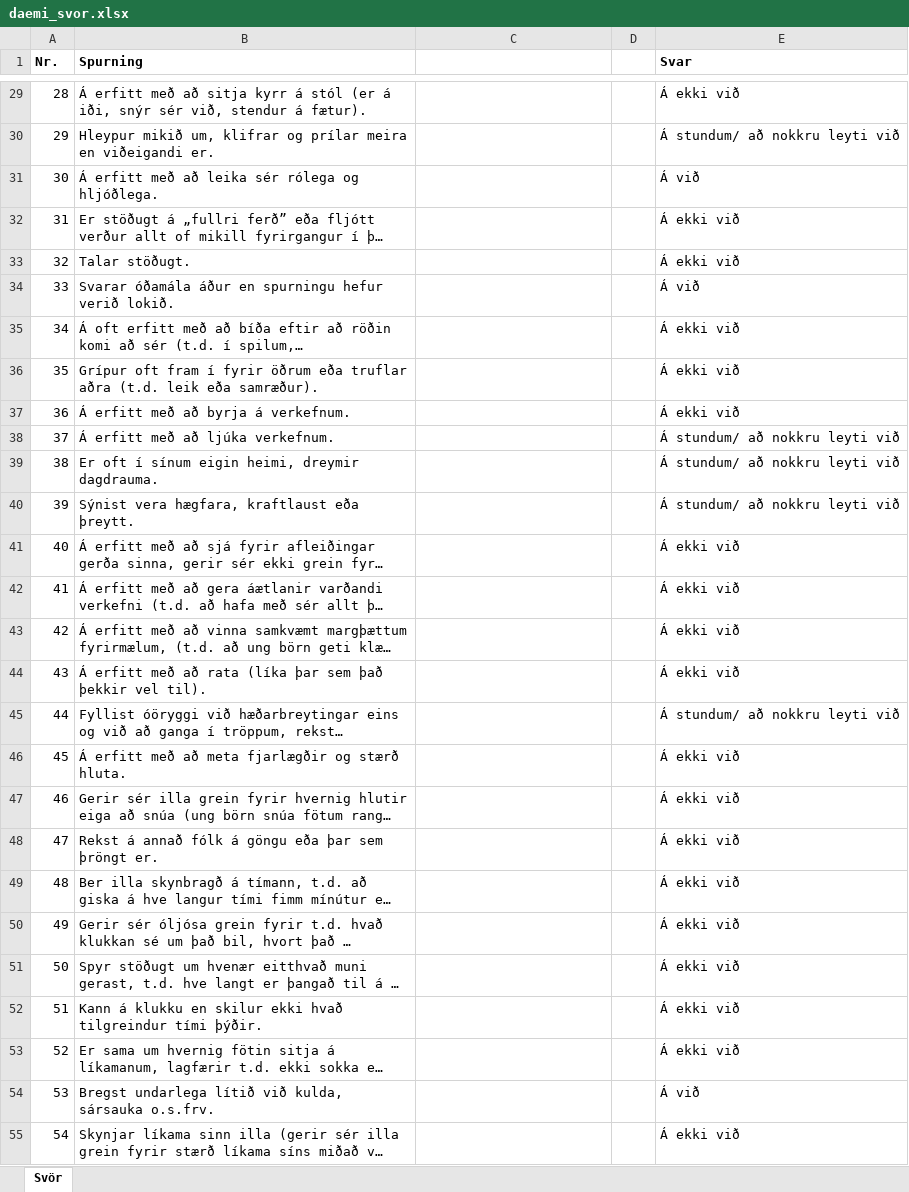
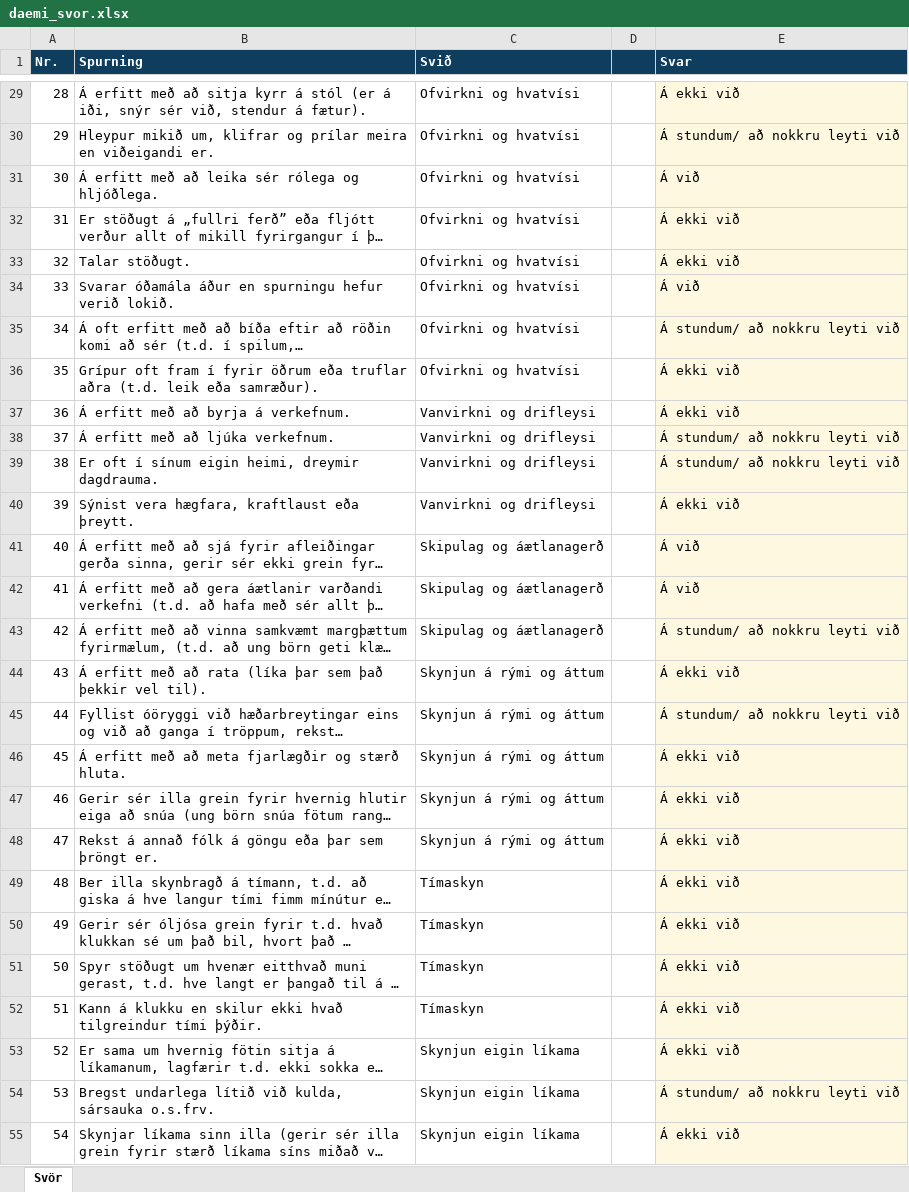
Before and after one commit to Bhann123/5-15, an Excel workbook: samples/daemi_svor.xlsx, sheet Svör, drawn as a sheet; only a part is shown, gaps mark what is left out; long unchanged cells end in …; values as stored, in another font and other column widths than the file's, no borders; the diff covers the shown part only; the diff names each change by its address in the sheet, - before the commit and + after, or states it on an @@ line.

```diff
--- a/samples/daemi_svor.xlsx (sheet Svör)
+++ b/samples/daemi_svor.xlsx (sheet Svör)
-A1:E1 fill: none
+A1:E1 fill: #0F3D5E
-A1:B1 text colour: black
+A1:B1 text colour: #FFFFFF
-C1: (empty)
+C1: Svið
-E1 text colour: black
+E1 text colour: #FFFFFF
-C29:C36 (Svið): (empty)
+C29:C36 (Svið): Ofvirkni og hvatvísi
-E29:E55 fill: none
+E29:E55 fill: #FFF8E1
-E35 (Svar): Á ekki við
+E35 (Svar): Á stundum/ að nokkru leyti við
-C37:C40 (Svið): (empty)
+C37:C40 (Svið): Vanvirkni og drifleysi
-E40 (Svar): Á stundum/ að nokkru leyti við
+E40 (Svar): Á ekki við
-C41:C43 (Svið): (empty)
+C41:C43 (Svið): Skipulag og áætlanagerð
-E41:E42 (Svar): Á ekki við
+E41:E42 (Svar): Á við
-E43 (Svar): Á ekki við
+E43 (Svar): Á stundum/ að nokkru leyti við
-C44:C48 (Svið): (empty)
+C44:C48 (Svið): Skynjun á rými og áttum
-C49:C52 (Svið): (empty)
+C49:C52 (Svið): Tímaskyn
-C53:C55 (Svið): (empty)
+C53:C55 (Svið): Skynjun eigin líkama
-E54 (Svar): Á við
+E54 (Svar): Á stundum/ að nokkru leyti við
```
Also changed, not shown: 178 edited cells and cell formats elsewhere in this sheet, 4 other files.
